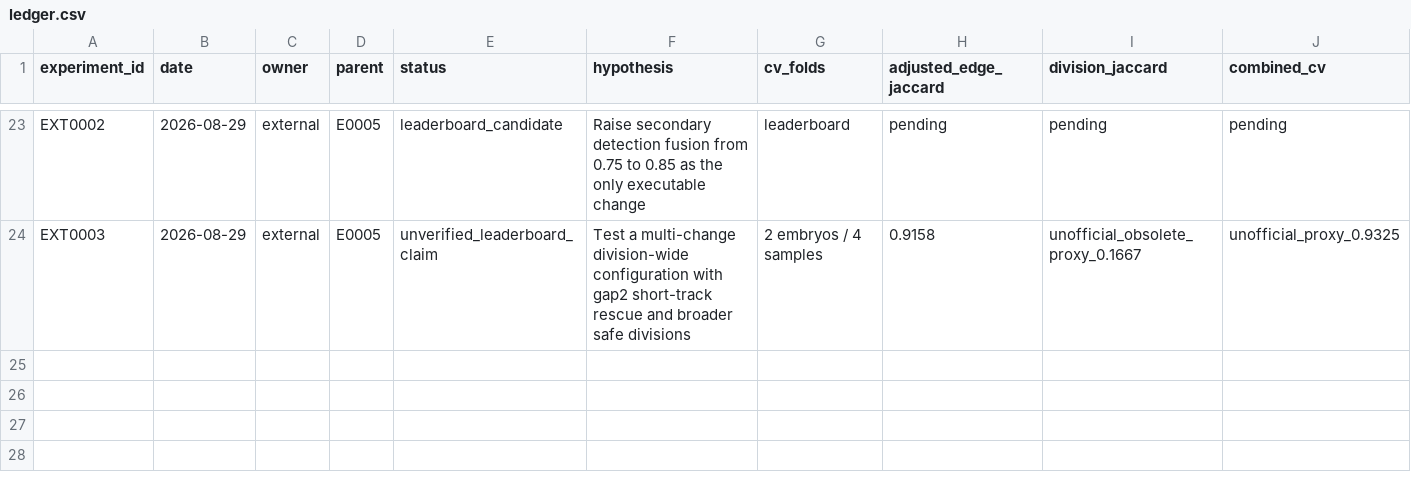
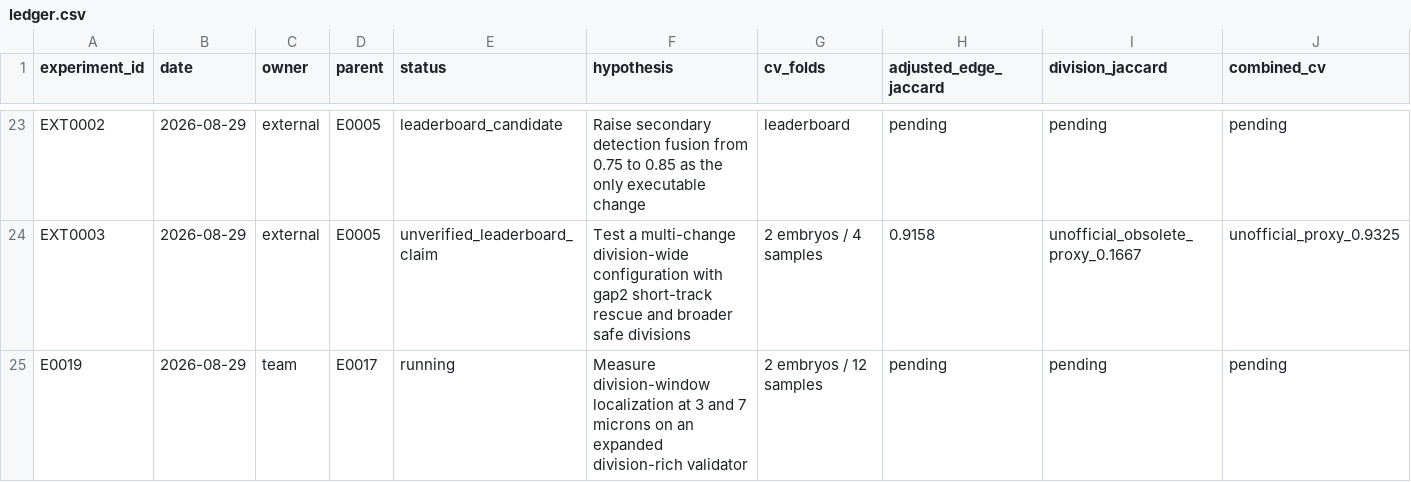
Before and after one commit to naveenlx111-svg/Biohub, a CSV file: experiments/ledger.csv, drawn as a sheet; only a part is shown, gaps mark what is left out; rows hold the shown columns only; the diff names each change by its address in the sheet, - before the commit and + after, or states it on an @@ line.

Commit message:
Launch expanded division localization audit

```diff
--- a/experiments/ledger.csv
+++ b/experiments/ledger.csv
+row 25: E0019 | 2026-08-29 | team | E0017 | running | Measure division-window localization at 3 and 7 microns on an expanded division-rich validator | 2 embryos / 12 samples | pending | pending | pending
```
Also changed, not shown: 3 other files.
